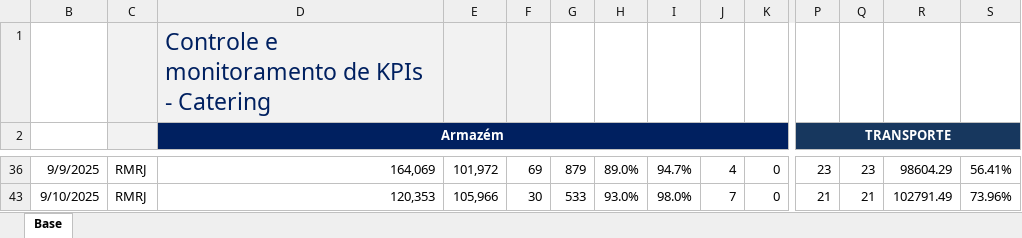
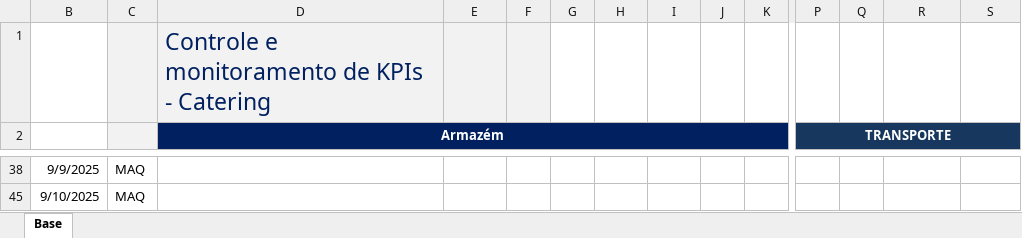
Before and after one commit to superfriokpis/catering, an Excel workbook: data/BI Operacional_Catering.xlsx, sheet Base, drawn as a sheet; only a part is shown, gaps mark what is left out; values as stored, in another font and other column widths than the file's, no borders; charts and pictures not drawn; addresses are those after the commit; the diff covers the shown part only; the diff names each change by its address in the sheet, - before the commit and + after, or states it on an @@ line.

```diff
--- a/data/BI Operacional_Catering.xlsx (sheet Base)
+++ b/data/BI Operacional_Catering.xlsx (sheet Base)
-C38: RMRJ
+C38: MAQ
-D38 (Armazém): 164,069
+D38 (Armazém): (empty)
-E38: 101,972
+E38: (empty)
-F38: 69
+F38: (empty)
-G38: 879
+G38: (empty)
-H38: 89.0%
+H38: (empty)
-I38: 94.7%
+I38: (empty)
-J38: 4
+J38: (empty)
-K38: 0
+K38: (empty)
-P38 (TRANSPORTE): 23
+P38 (TRANSPORTE): (empty)
-Q38: 23
+Q38: (empty)
-R38: 98604.29
+R38: (empty)
-S38: 56.41%
+S38: (empty)
-C45: RMRJ
+C45: MAQ
-D45 (Armazém): 120,353
+D45 (Armazém): (empty)
-E45: 105,966
+E45: (empty)
-F45: 30
+F45: (empty)
-G45: 533
+G45: (empty)
-H45: 93.0%
+H45: (empty)
-I45: 98.0%
+I45: (empty)
-J45: 7
+J45: (empty)
-K45: 0
+K45: (empty)
-P45 (TRANSPORTE): 21
+P45 (TRANSPORTE): (empty)
-Q45: 21
+Q45: (empty)
-R45: 102791.49
+R45: (empty)
-S45: 73.96%
+S45: (empty)
```
Also changed, not shown: 232 edited cells elsewhere in this sheet, hidden cells.
